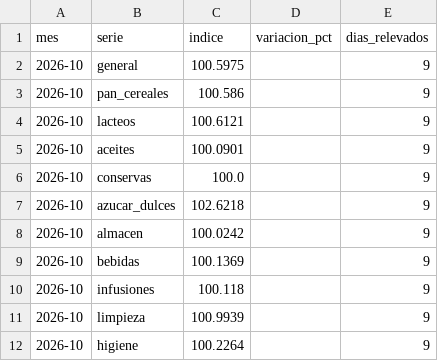
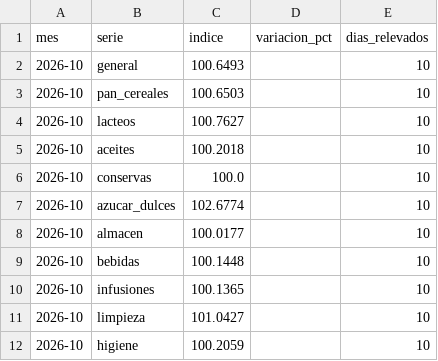
Before and after one commit to enri-escaray/indice-changuito, a CSV file: data/indice_mensual.csv, drawn as a sheet.

```diff
--- a/data/indice_mensual.csv
+++ b/data/indice_mensual.csv
@@ -1,12 +1,12 @@
 mes,serie,indice,variacion_pct,dias_relevados
-2026-10,general,100.5975,,9
-2026-10,pan_cereales,100.586,,9
-2026-10,lacteos,100.6121,,9
-2026-10,aceites,100.0901,,9
-2026-10,conservas,100.0,,9
-2026-10,azucar_dulces,102.6218,,9
-2026-10,almacen,100.0242,,9
-2026-10,bebidas,100.1369,,9
-2026-10,infusiones,100.118,,9
-2026-10,limpieza,100.9939,,9
-2026-10,higiene,100.2264,,9
+2026-10,general,100.6493,,10
+2026-10,pan_cereales,100.6503,,10
+2026-10,lacteos,100.7627,,10
+2026-10,aceites,100.2018,,10
+2026-10,conservas,100.0,,10
+2026-10,azucar_dulces,102.6774,,10
+2026-10,almacen,100.0177,,10
+2026-10,bebidas,100.1448,,10
+2026-10,infusiones,100.1365,,10
+2026-10,limpieza,101.0427,,10
+2026-10,higiene,100.2059,,10
```
Also changed, not shown: data/indice_diario.csv, docs/datos/precios-hoy.csv, 2 other files.
